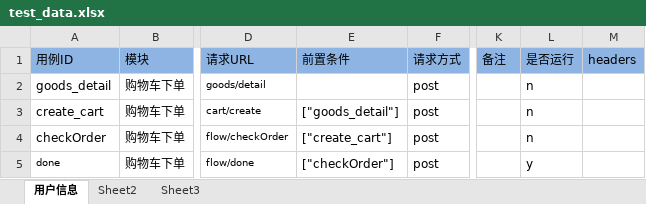
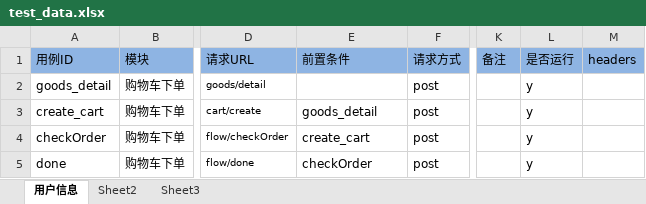
Before and after one commit to wangpy-github/pytest_auto, an Excel workbook: data/test_data.xlsx, sheet 用户信息, drawn as a sheet; only a part is shown, gaps mark what is left out; values as stored, in another font and other column widths than the file's, no borders; the diff names each change by its address in the sheet, - before the commit and + after, or states it on an @@ line.

```diff
--- a/data/test_data.xlsx (sheet 用户信息)
+++ b/data/test_data.xlsx (sheet 用户信息)
-L2:L4: n
+L2:L4: y
-E3: ["goods_detail"]
+E3: goods_detail
-E4: ["create_cart"]
+E4: create_cart
@@ A5 text size: larger @@
-E5: ["checkOrder"]
+E5: checkOrder
```
Also changed, not shown: 2 other files.
